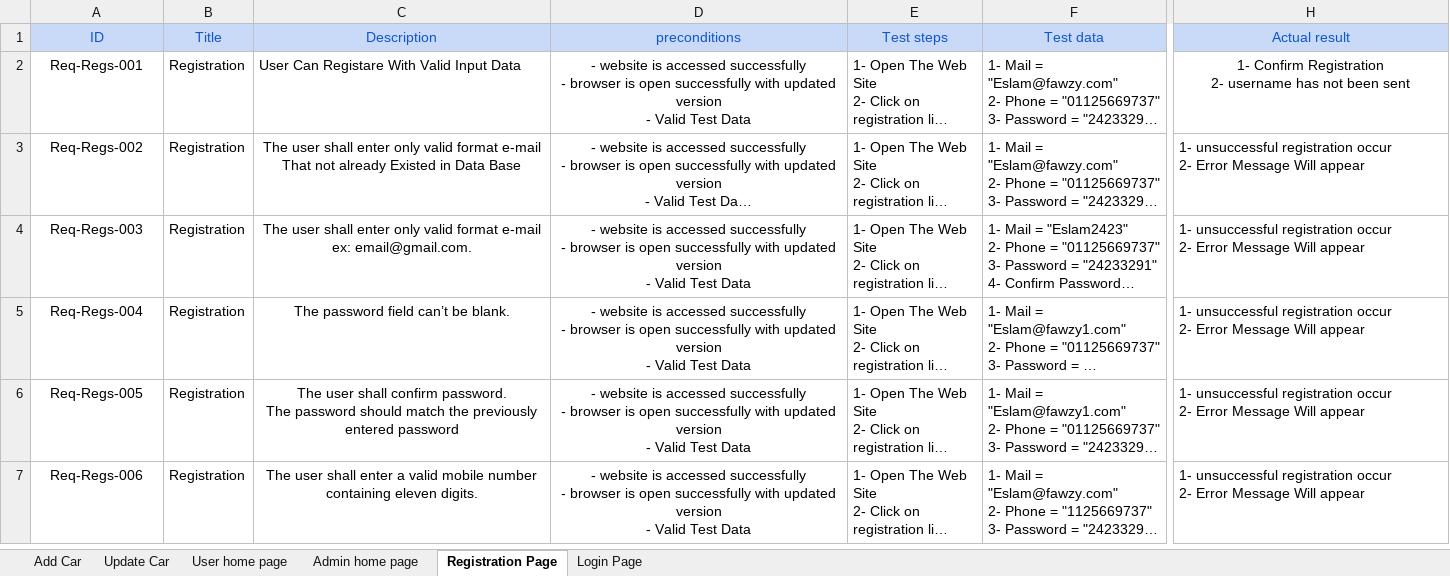
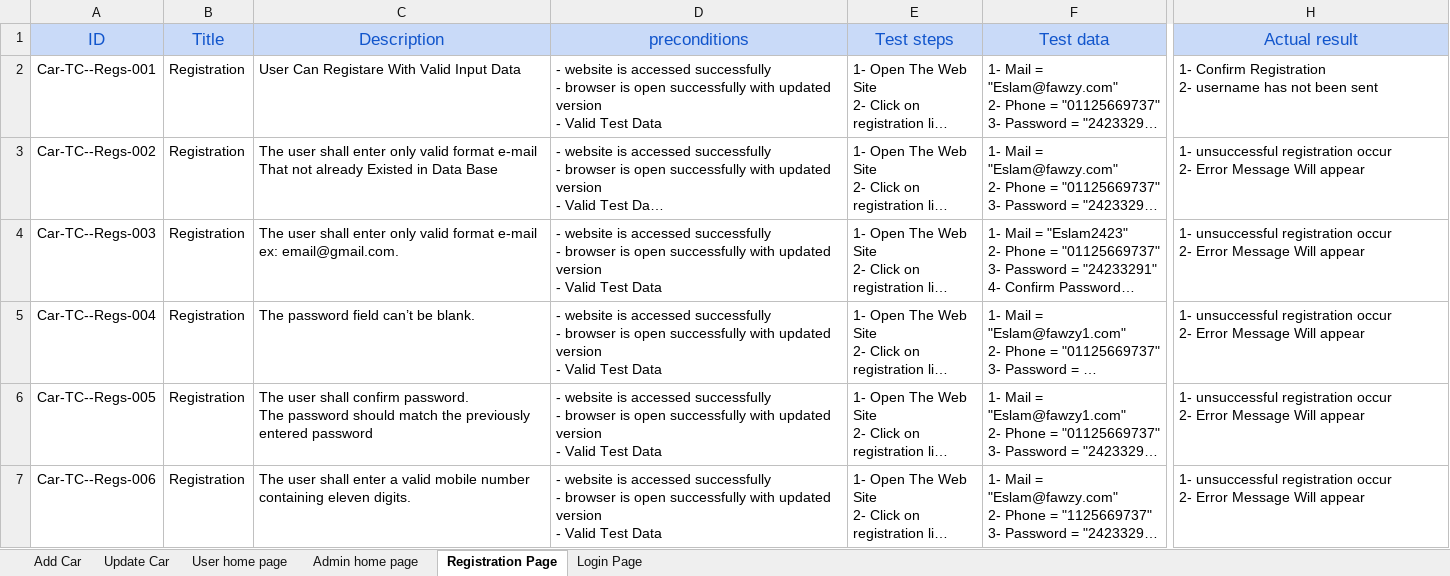
Before and after one commit to Aml-Nasser/Car-Bookings, an Excel workbook: Testing/Reports/Car Booking TCs.xlsx, sheet Registration Page, drawn as a sheet; only a part is shown, gaps mark what is left out; long unchanged cells end in …; values as stored, in another font and other column widths than the file's, no borders; the diff covers the shown part only; the diff names each change by its address in the sheet, - before the commit and + after, or states it on an @@ line.

```diff
--- a/Testing/Reports/Car Booking TCs.xlsx (sheet Registration Page)
+++ b/Testing/Reports/Car Booking TCs.xlsx (sheet Registration Page)
@@ A1:H1 text size: larger @@
-A2 (ID): Req-Regs-001
+A2 (ID): Car-TC--Regs-001
-D2 alignment: center
+D2 alignment: left
-H2 alignment: center
+H2 alignment: left
-A3 (ID): Req-Regs-002
+A3 (ID): Car-TC--Regs-002
-C3:D7 alignment: center
+C3:D7 alignment: left
-A4 (ID): Req-Regs-003
+A4 (ID): Car-TC--Regs-003
-A5 (ID): Req-Regs-004
+A5 (ID): Car-TC--Regs-004
-A6 (ID): Req-Regs-005
+A6 (ID): Car-TC--Regs-005
-A7 (ID): Req-Regs-006
+A7 (ID): Car-TC--Regs-006
```
Also changed, not shown: cell formats elsewhere in this sheet, sheet Login Page, sheet Admin home page, sheet User home page, 4 other files.
